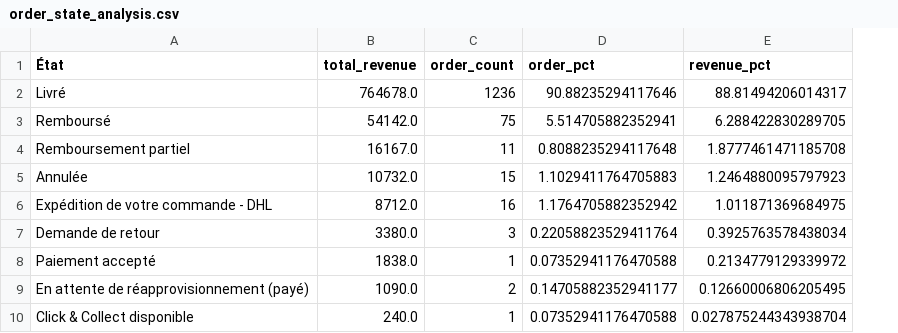
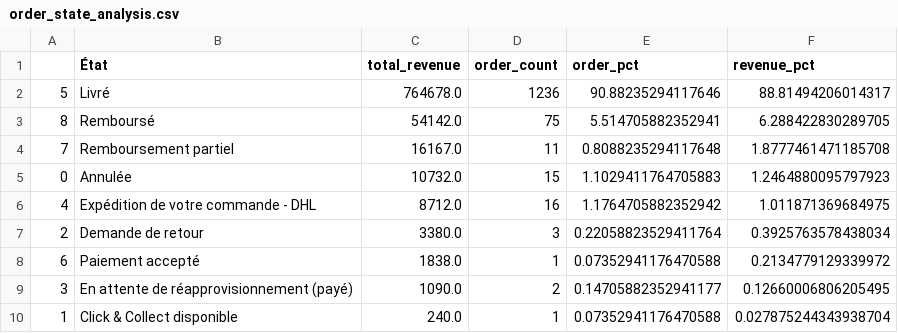
Before and after one commit to BenPfeffer-bot/projects-portfolio-main, a CSV file: 5-octobre/data/analysis/order_state_analysis.csv, drawn as a sheet; the diff names each change by its address in the sheet, - before the commit and + after, or states it on an @@ line.

```diff
--- a/5-octobre/data/analysis/order_state_analysis.csv
+++ b/5-octobre/data/analysis/order_state_analysis.csv
+column A, rows 2-10: 5 | 8 | 7 | 0 | 4 | 2 | 6 | 3 | 1
```
Also changed, not shown: 5-octobre/data/analysis/country_analysis.csv, 5-octobre/data/analysis/summary.csv, 36 other files.
